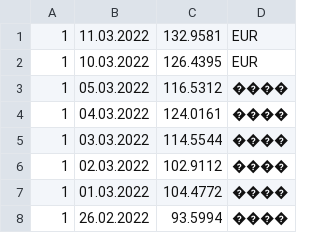
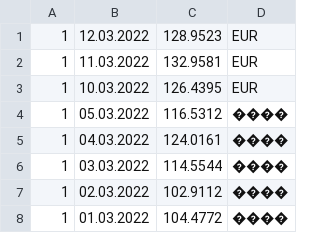
Before and after one commit to kofavov/trading-assistant, a CSV file: tempRate/newEUR.csv, drawn as a sheet; only a part is shown; the shorter side is filled out with more unchanged rows; the diff names each change by its address in the sheet, - before the commit and + after, or states it on an @@ line.

```diff
--- a/tempRate/newEUR.csv
+++ b/tempRate/newEUR.csv
+row 1: 1 | 12.03.2022 | 128.9523 | EUR
```
Also changed, not shown: tempRate/newTRY.csv, tempRate/newUSD.csv, 9 other files.
